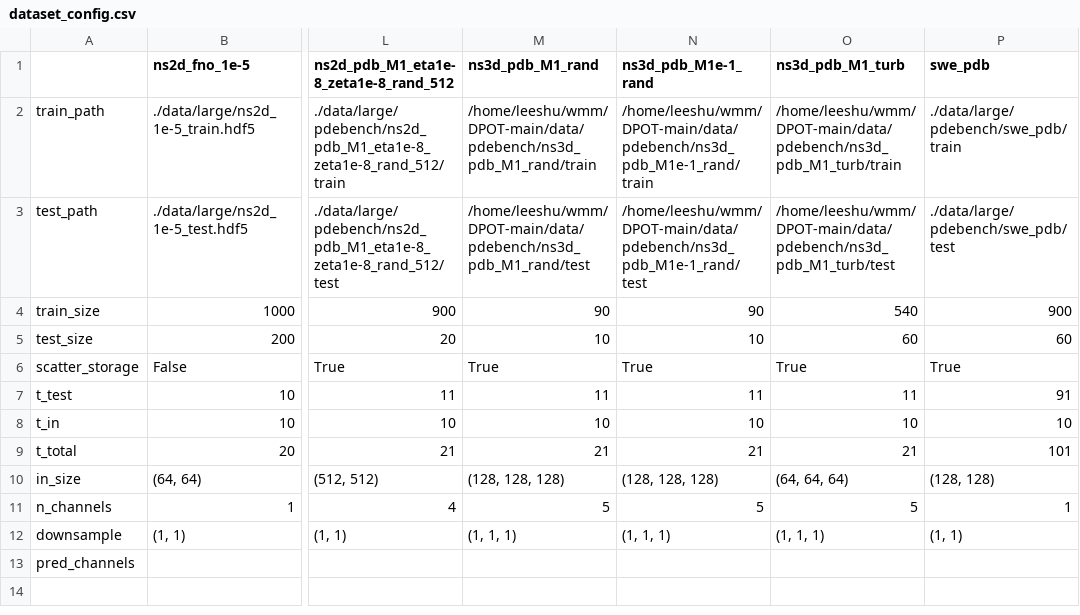
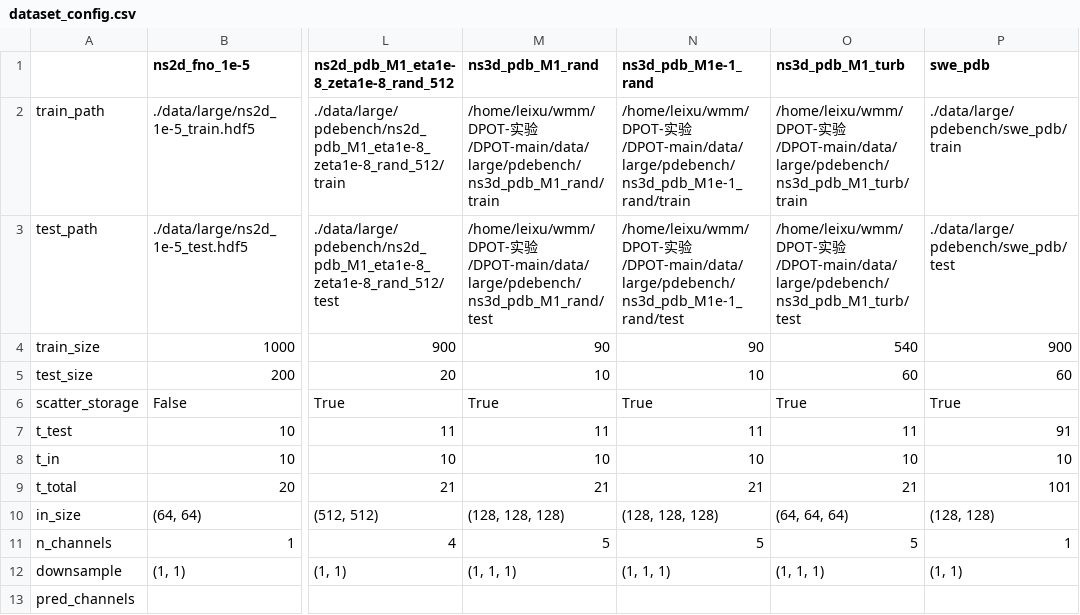
Before and after one commit to amadaius/F-Adapter, a CSV file: dataset_config.csv, drawn as a sheet; only a part is shown, gaps mark what is left out; the diff names each change by its address in the sheet, - before the commit and + after, or states it on an @@ line.

```diff
--- a/dataset_config.csv
+++ b/dataset_config.csv
-M2 (ns3d_pdb_M1_rand): /home/leeshu/wmm/DPOT-main/data/pdebench/ns3d_pdb_M1_rand/train
+M2 (ns3d_pdb_M1_rand): /home/leixu/wmm/DPOT-实验/DPOT-main/data/large/pdebench/ns3d_pdb_M1_rand/train
-N2 (ns3d_pdb_M1e-1_rand): /home/leeshu/wmm/DPOT-main/data/pdebench/ns3d_pdb_M1e-1_rand/train
+N2 (ns3d_pdb_M1e-1_rand): /home/leixu/wmm/DPOT-实验/DPOT-main/data/large/pdebench/ns3d_pdb_M1e-1_rand/train
-O2 (ns3d_pdb_M1_turb): /home/leeshu/wmm/DPOT-main/data/pdebench/ns3d_pdb_M1_turb/train
+O2 (ns3d_pdb_M1_turb): /home/leixu/wmm/DPOT-实验/DPOT-main/data/large/pdebench/ns3d_pdb_M1_turb/train
-M3 (ns3d_pdb_M1_rand): /home/leeshu/wmm/DPOT-main/data/pdebench/ns3d_pdb_M1_rand/test
+M3 (ns3d_pdb_M1_rand): /home/leixu/wmm/DPOT-实验/DPOT-main/data/large/pdebench/ns3d_pdb_M1_rand/test
-N3 (ns3d_pdb_M1e-1_rand): /home/leeshu/wmm/DPOT-main/data/pdebench/ns3d_pdb_M1e-1_rand/test
+N3 (ns3d_pdb_M1e-1_rand): /home/leixu/wmm/DPOT-实验/DPOT-main/data/large/pdebench/ns3d_pdb_M1e-1_rand/test
-O3 (ns3d_pdb_M1_turb): /home/leeshu/wmm/DPOT-main/data/pdebench/ns3d_pdb_M1_turb/test
+O3 (ns3d_pdb_M1_turb): /home/leixu/wmm/DPOT-实验/DPOT-main/data/large/pdebench/ns3d_pdb_M1_turb/test
```
Also changed, not shown: 1 other file.
